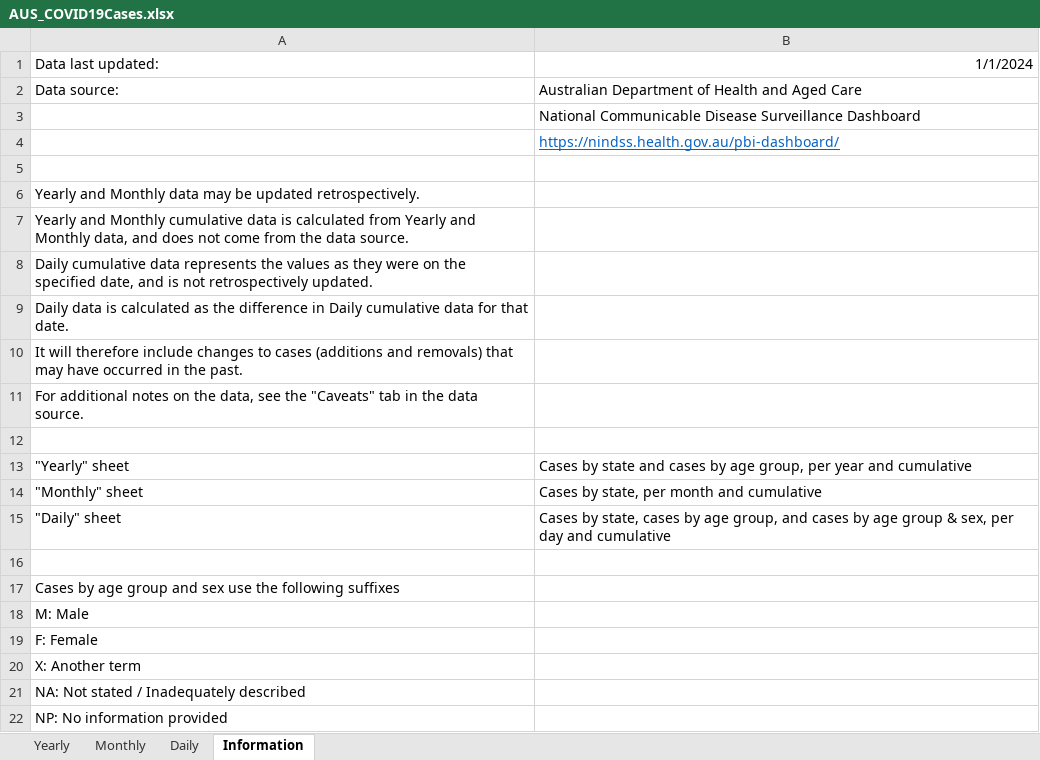
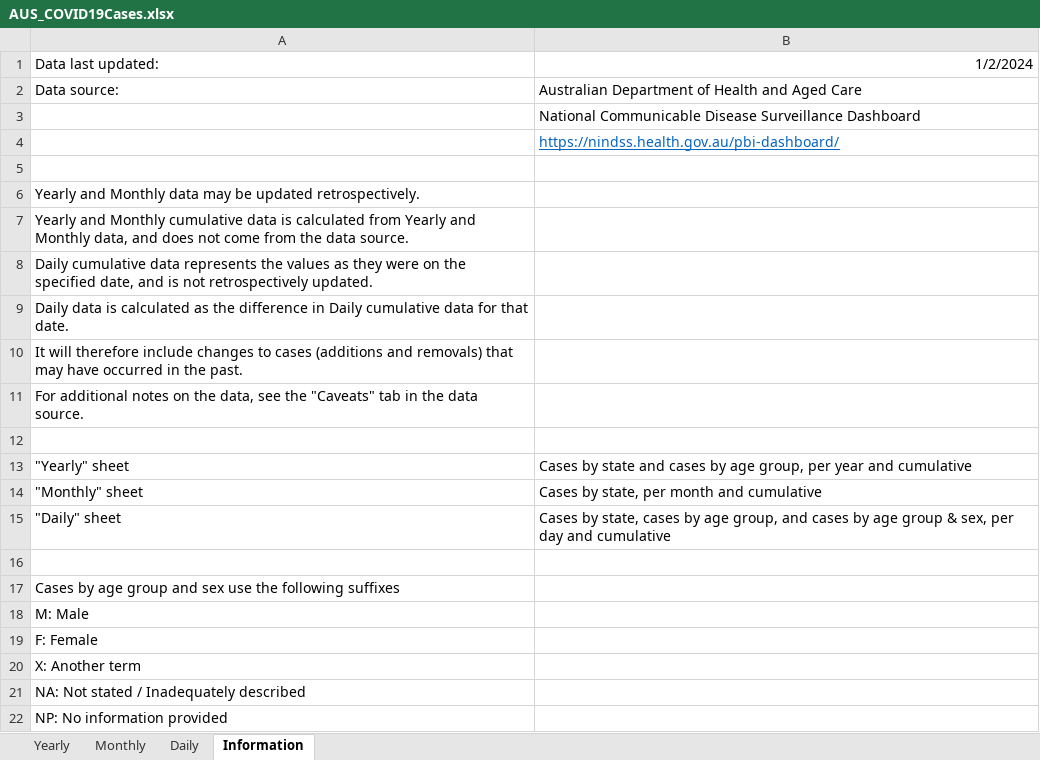
Before and after one commit to dbRaevn/covid19, an Excel workbook: pandemic/AUS_COVID19Cases.xlsx, sheet Information, drawn as a sheet; values as stored, in another font and other column widths than the file's, no borders; the diff names each change by its address in the sheet, - before the commit and + after, or states it on an @@ line.

```diff
--- a/pandemic/AUS_COVID19Cases.xlsx (sheet Information)
+++ b/pandemic/AUS_COVID19Cases.xlsx (sheet Information)
-B1: 1/1/2024
+B1: 1/2/2024
```
Also changed, not shown: sheet Daily, sheet Yearly, sheet Monthly.
